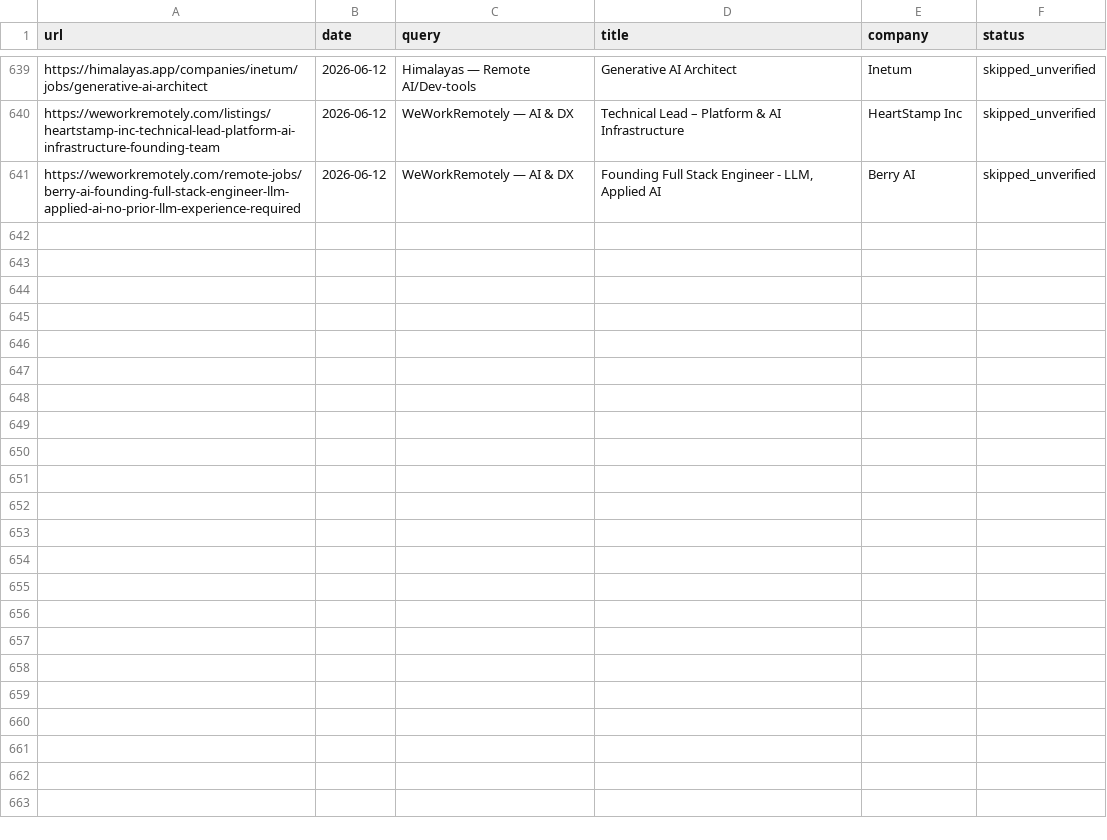
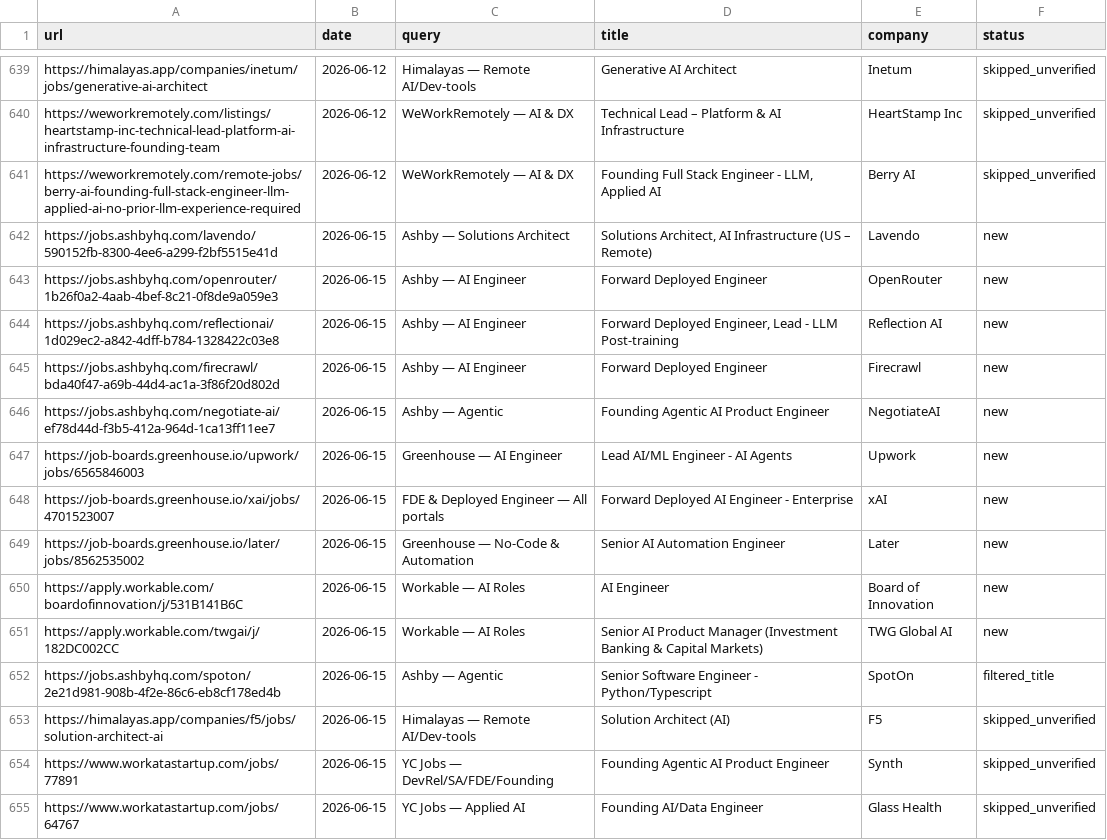
Before and after one commit to pc037/career-ops, a TSV file: data/scan-history.tsv, drawn as a sheet; only a part is shown, gaps mark what is left out; the diff names each change by its address in the sheet, - before the commit and + after, or states it on an @@ line.

```diff
--- a/data/scan-history.tsv
+++ b/data/scan-history.tsv
+row 642: https://jobs.ashbyhq.com/lavendo/590152fb-8300-4ee6-a299-f2bf5515e41d | 2026-06-15 | Ashby — Solutions Architect | Solutions Architect, AI Infrastructure (US – Remote) | Lavendo | new
+row 643: https://jobs.ashbyhq.com/openrouter/1b26f0a2-4aab-4bef-8c21-0f8de9a059e3 | 2026-06-15 | Ashby — AI Engineer | Forward Deployed Engineer | OpenRouter | new
+row 644: https://jobs.ashbyhq.com/reflectionai/1d029ec2-a842-4dff-b784-1328422c03e8 | 2026-06-15 | Ashby — AI Engineer | Forward Deployed Engineer, Lead - LLM Post-training | Reflection AI | new
+row 645: https://jobs.ashbyhq.com/firecrawl/bda40f47-a69b-44d4-ac1a-3f86f20d802d | 2026-06-15 | Ashby — AI Engineer | Forward Deployed Engineer | Firecrawl | new
+row 646: https://jobs.ashbyhq.com/negotiate-ai/ef78d44d-f3b5-412a-964d-1ca13ff11ee7 | 2026-06-15 | Ashby — Agentic | Founding Agentic AI Product Engineer | NegotiateAI | new
+row 647: https://job-boards.greenhouse.io/upwork/jobs/6565846003 | 2026-06-15 | Greenhouse — AI Engineer | Lead AI/ML Engineer - AI Agents | Upwork | new
+row 648: https://job-boards.greenhouse.io/xai/jobs/4701523007 | 2026-06-15 | FDE & Deployed Engineer — All portals | Forward Deployed AI Engineer - Enterprise | xAI | new
+row 649: https://job-boards.greenhouse.io/later/jobs/8562535002 | 2026-06-15 | Greenhouse — No-Code & Automation | Senior AI Automation Engineer | Later | new
+row 650: https://apply.workable.com/boardofinnovation/j/531B141B6C | 2026-06-15 | Workable — AI Roles | AI Engineer | Board of Innovation | new
+row 651: https://apply.workable.com/twgai/j/182DC002CC | 2026-06-15 | Workable — AI Roles | Senior AI Product Manager (Investment Banking & Capital Markets) | TWG Global AI | new
+row 652: https://jobs.ashbyhq.com/spoton/2e21d981-908b-4f2e-86c6-eb8cf178ed4b | 2026-06-15 | Ashby — Agentic | Senior Software Engineer - Python/Typescript | SpotOn | filtered_title
+row 653: https://himalayas.app/companies/f5/jobs/solution-architect-ai | 2026-06-15 | Himalayas — Remote AI/Dev-tools | Solution Architect (AI) | F5 | skipped_unverified
+row 654: https://www.workatastartup.com/jobs/77891 | 2026-06-15 | YC Jobs — DevRel/SA/FDE/Founding | Founding Agentic AI Product Engineer | Synth | skipped_unverified
+row 655: https://www.workatastartup.com/jobs/64767 | 2026-06-15 | YC Jobs — Applied AI | Founding AI/Data Engineer | Glass Health | skipped_unverified
```
Also changed, not shown: 1 other file.
